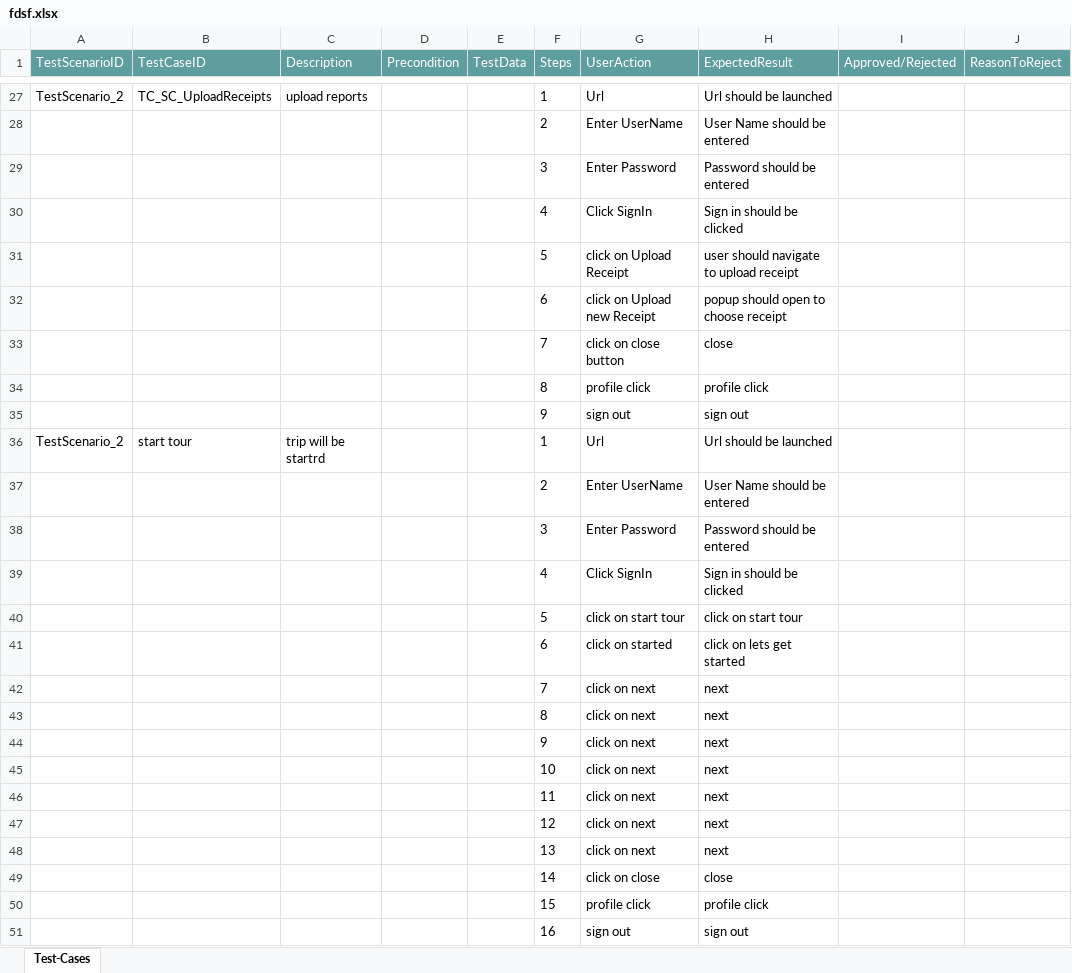
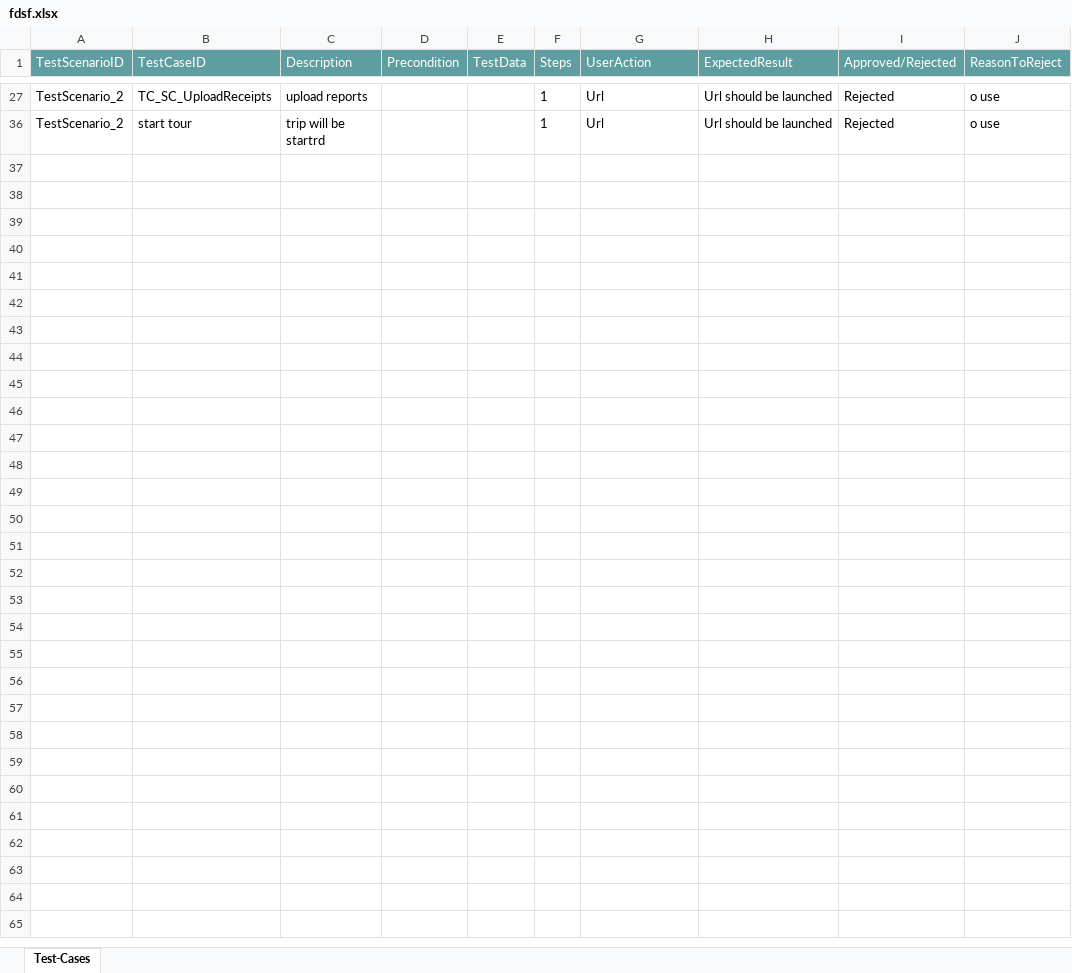
Before and after one commit to ShaikMohamedIrfan/INTEGRATIONTEST, an Excel workbook: fdsf.xlsx, sheet Test-Cases, drawn as a sheet; only a part is shown, gaps mark what is left out; values as stored, in another font and other column widths than the file's, no borders; table styles not drawn; the diff covers the shown part only; the diff names each change by its address in the sheet, - before the commit and + after, or states it on an @@ line.

```diff
--- a/fdsf.xlsx (sheet Test-Cases)
+++ b/fdsf.xlsx (sheet Test-Cases)
-I27 (Approved/Rejected): (empty)
+I27 (Approved/Rejected): Rejected
-J27 (ReasonToReject): (empty)
+J27 (ReasonToReject): o use
@@ row 28 hidden:  |  |  |  |  | 2 | Enter UserName | User Name should be entered @@
@@ row 29 hidden:  |  |  |  |  | 3 | Enter Password | Password should be entered @@
@@ row 30 hidden:  |  |  |  |  | 4 | Click SignIn | Sign in should be clicked @@
@@ row 31 hidden:  |  |  |  |  | 5 | click on Upload Receipt | user should navigate to upload receipt @@
@@ row 32 hidden:  |  |  |  |  | 6 | click on Upload new Receipt | popup should open to choose receipt @@
@@ row 33 hidden:  |  |  |  |  | 7 | click on close button | close @@
@@ row 34 hidden:  |  |  |  |  | 8 | profile click | profile click @@
@@ row 35 hidden:  |  |  |  |  | 9 | sign out | sign out @@
-I36 (Approved/Rejected): (empty)
+I36 (Approved/Rejected): Rejected
-J36 (ReasonToReject): (empty)
+J36 (ReasonToReject): o use
@@ row 37 hidden:  |  |  |  |  | 2 | Enter UserName | User Name should be entered @@
@@ row 38 hidden:  |  |  |  |  | 3 | Enter Password | Password should be entered @@
@@ row 39 hidden:  |  |  |  |  | 4 | Click SignIn | Sign in should be clicked @@
@@ row 40 hidden:  |  |  |  |  | 5 | click on start tour | click on start tour @@
@@ row 41 hidden:  |  |  |  |  | 6 | click on started | click on lets get started @@
@@ row 42 hidden:  |  |  |  |  | 7 | click on next | next @@
@@ row 43 hidden:  |  |  |  |  | 8 | click on next | next @@
@@ row 44 hidden:  |  |  |  |  | 9 | click on next | next @@
@@ row 45 hidden:  |  |  |  |  | 10 | click on next | next @@
@@ row 46 hidden:  |  |  |  |  | 11 | click on next | next @@
@@ row 47 hidden:  |  |  |  |  | 12 | click on next | next @@
@@ row 48 hidden:  |  |  |  |  | 13 | click on next | next @@
@@ row 49 hidden:  |  |  |  |  | 14 | click on close | close @@
@@ row 50 hidden:  |  |  |  |  | 15 | profile click | profile click @@
@@ row 51 hidden:  |  |  |  |  | 16 | sign out | sign out @@
```
Also changed, not shown: 23 hidden or unhidden rows and 2 edited cells elsewhere in this sheet.
